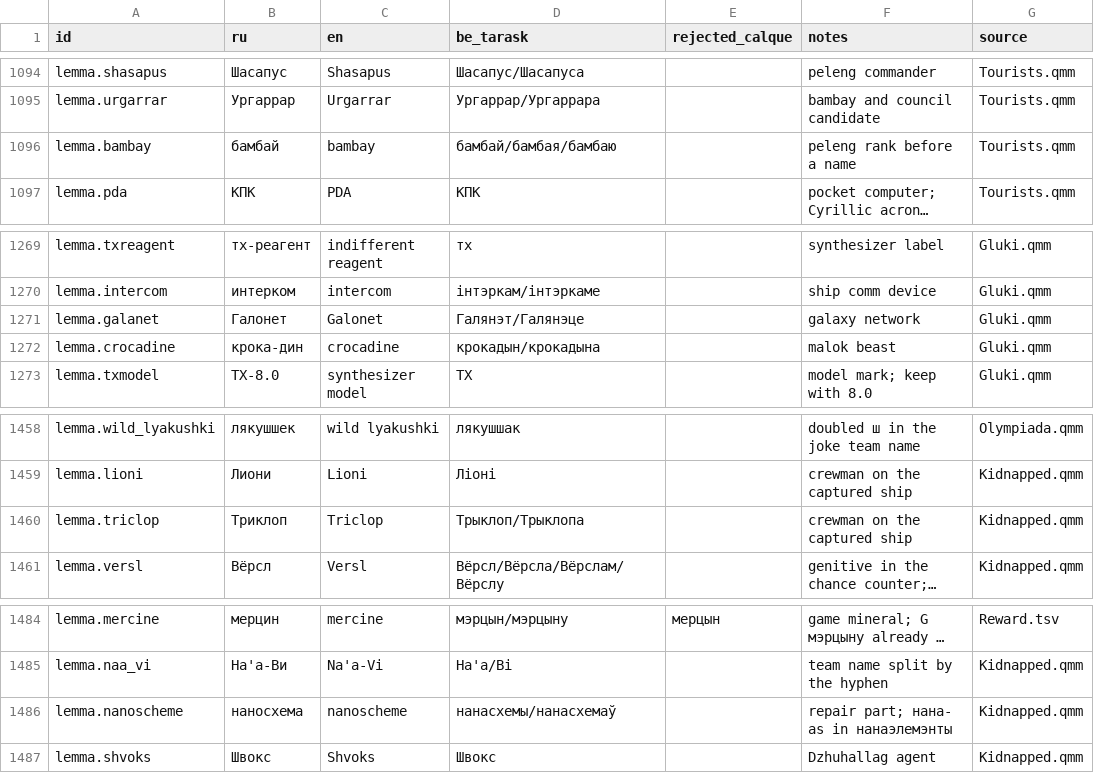
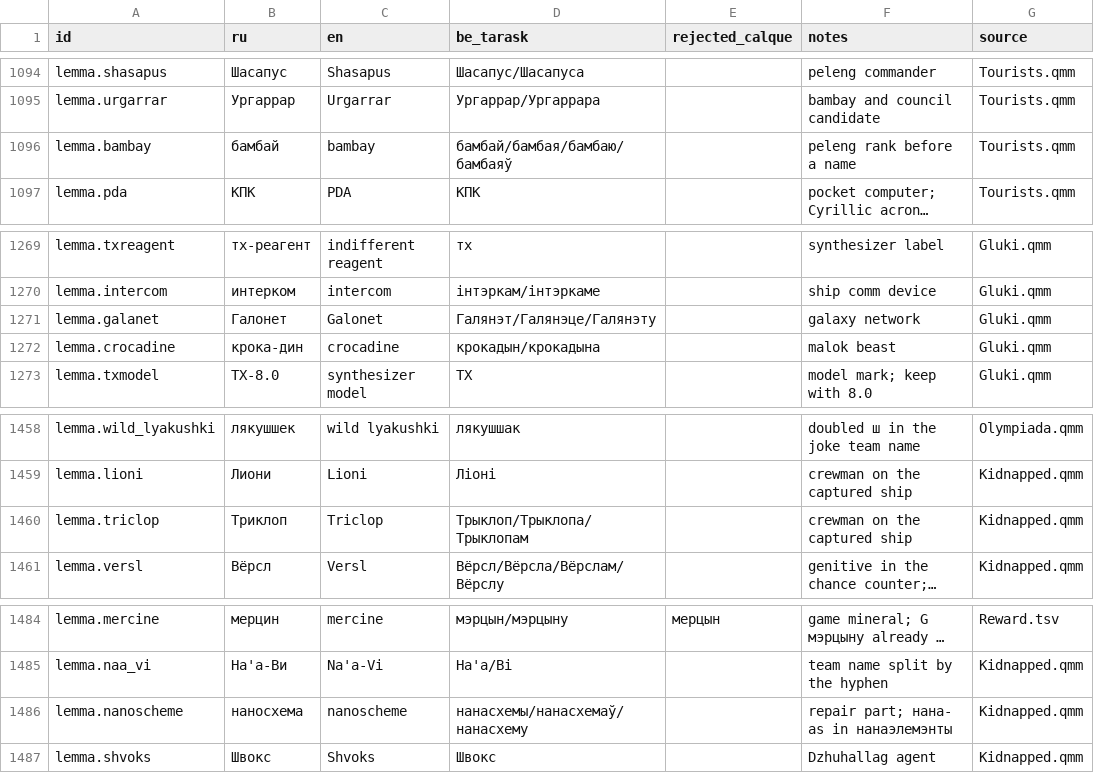
Before and after one commit to siarhei-zavadski/space-rangers-be-translation, a TSV file: TERMBASE.tsv, drawn as a sheet; only a part is shown, gaps mark what is left out; long unchanged cells end in …; the diff covers the shown part only; the diff names each change by its address in the sheet, - before the commit and + after, or states it on an @@ line.

```diff
--- a/TERMBASE.tsv
+++ b/TERMBASE.tsv
-D1096 (be_tarask): бамбай/бамбая/бамбаю
+D1096 (be_tarask): бамбай/бамбая/бамбаю/бамбаяў
-D1271 (be_tarask): Галянэт/Галянэце
+D1271 (be_tarask): Галянэт/Галянэце/Галянэту
-D1460 (be_tarask): Трыклоп/Трыклопа
+D1460 (be_tarask): Трыклоп/Трыклопа/Трыклопам
-D1486 (be_tarask): нанасхемы/нанасхемаў
+D1486 (be_tarask): нанасхемы/нанасхемаў/нанасхему
```
Also changed, not shown: 10 added rows and 9 edited cells elsewhere in this file, 1 other file.
